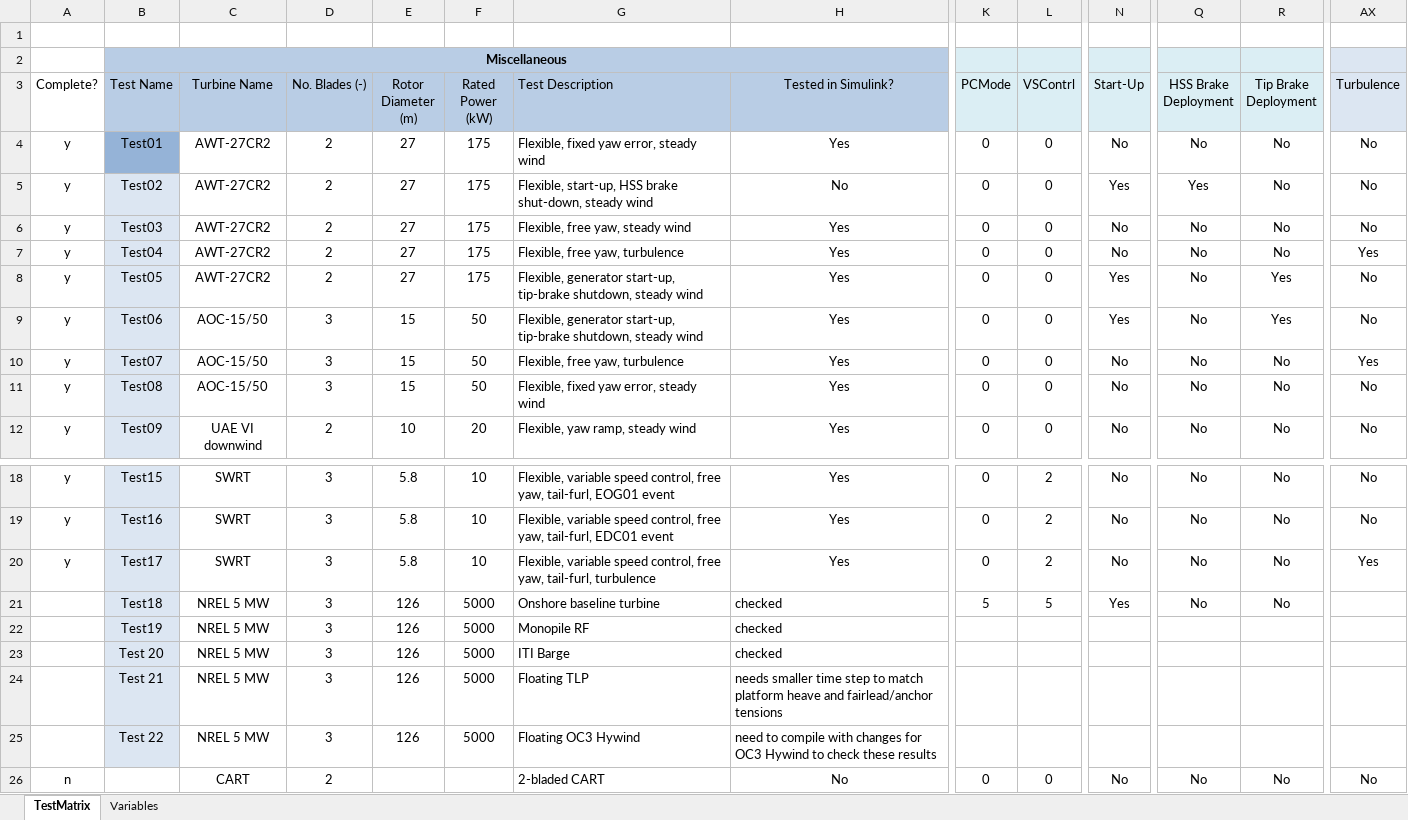
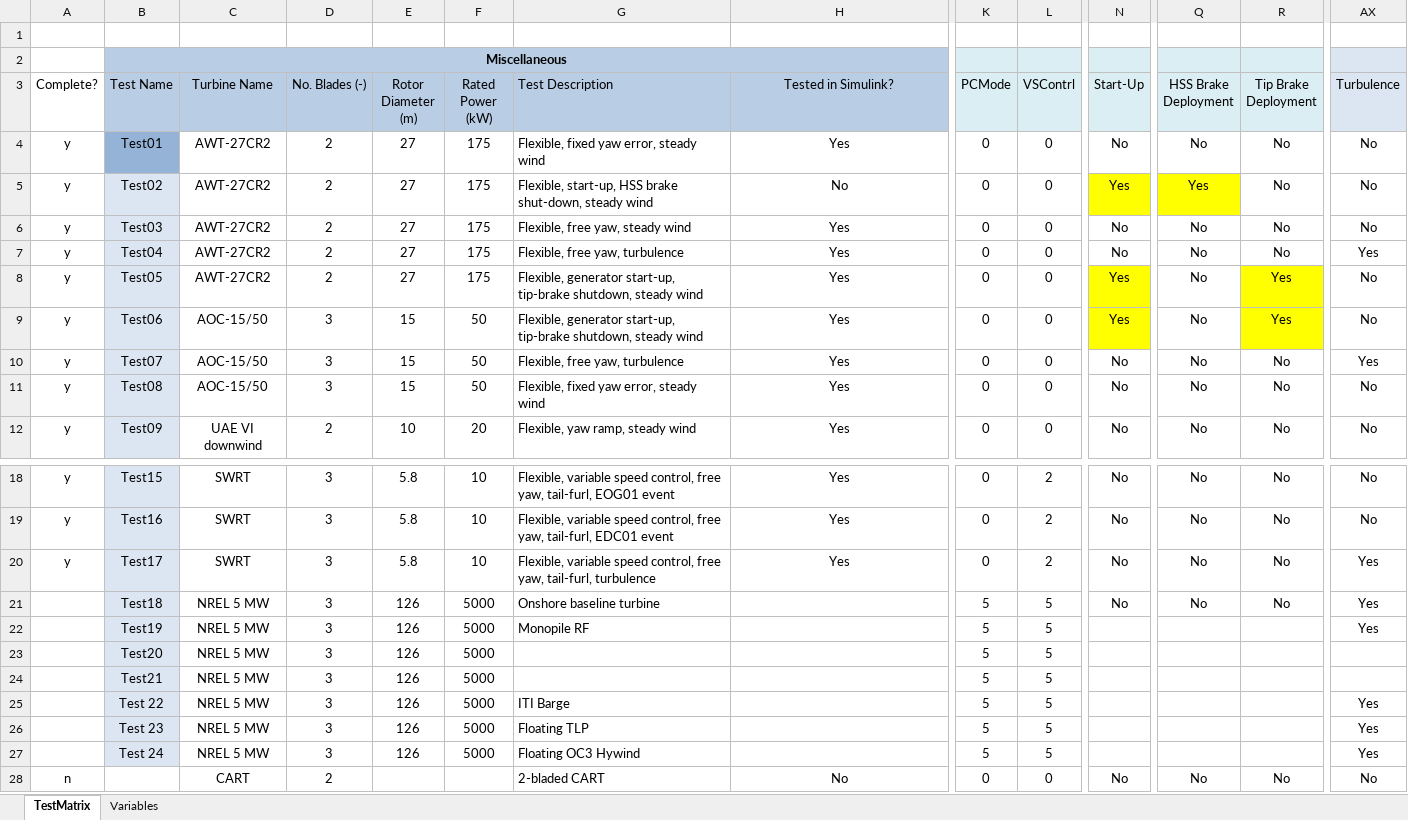
Before and after one commit to old-NWTC/FAST, an Excel workbook: CertTest/FASTCertTestCases.xlsx, sheet TestMatrix, drawn as a sheet; only a part is shown, gaps mark what is left out; values as stored, in another font and other column widths than the file's, no borders; conditional formats not drawn; addresses are those after the commit; rows hold the shown columns only; the diff names each change by its address in the sheet, - before the commit and + after, or states it on an @@ line.

Commit message:
+ renamed certtest 20,21,22  to 22,23,24 so Jason can add 2 more offshore tests and have them in order of increasing depth + updated HydroDyn input files so that it doesn't generate its own output files. + specified the units on UJacSclFact in the FAST input files + added code in matlab conversion script to convert the ServoDyn input switches that indicated the bladed dll would be used (if compiled for BladedDLLInterface) [not tested]
git-svn-id: https://windsvn2.nrel.gov/FAST/branches/BJonkman@531 10acb478-4768-415a-8850-bacdb5912d4d

```diff
--- a/CertTest/FASTCertTestCases.xlsx (sheet TestMatrix)
+++ b/CertTest/FASTCertTestCases.xlsx (sheet TestMatrix)
-N5 fill: none
+N5 fill: #FFFF00
-Q5 fill: none
+Q5 fill: #FFFF00
-N8:N9 fill: none
+N8:N9 fill: #FFFF00
-R8:R9 fill: none
+R8:R9 fill: #FFFF00
-H21:H22 (Tested in Simulink?): checked
+H21:H22 (Tested in Simulink?): (empty)
-N21 (Start-Up): Yes
+N21 (Start-Up): No
-AX21:AX22 (Turbulence): (empty)
+AX21:AX22 (Turbulence): Yes
-K22 (PCMode): (empty)
+K22 (PCMode): 5
-L22 (VSContrl): (empty)
+L22 (VSContrl): 5
+row 23:  | Test20 | NREL 5 MW | 3 | 126 | 5000 |  |  | 5 | 5
+row 24:  | Test21 | NREL 5 MW | 3 | 126 | 5000 |  |  | 5 | 5
-B25 (Test Name): Test 20
+B25 (Test Name): Test 22
-H25 (Tested in Simulink?): checked
+H25 (Tested in Simulink?): (empty)
-K25:K27 (PCMode): (empty)
+K25:K27 (PCMode): 5
-L25:L27 (VSContrl): (empty)
+L25:L27 (VSContrl): 5
-AX25:AX27 (Turbulence): (empty)
+AX25:AX27 (Turbulence): Yes
-B26 (Test Name): Test 21
+B26 (Test Name): Test 23
-H26 (Tested in Simulink?): needs smaller time step to match platform heave and fairlead/anchor tensions
+H26 (Tested in Simulink?): (empty)
-B27 (Test Name): Test 22
+B27 (Test Name): Test 24
-H27 (Tested in Simulink?): need to compile with changes for OC3 Hywind to check these results
+H27 (Tested in Simulink?): (empty)
```
Also changed, not shown: OutListParameters.xlsx, Source/RegistryEntries.xlsx, 41 other files.
